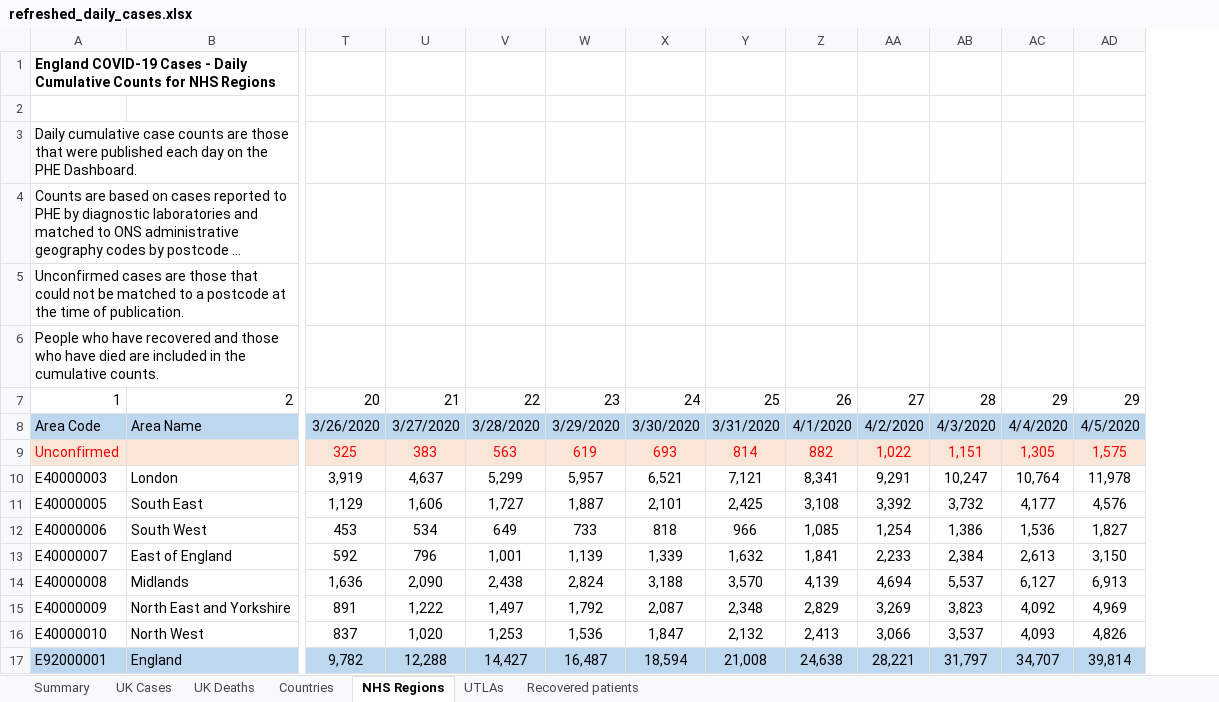
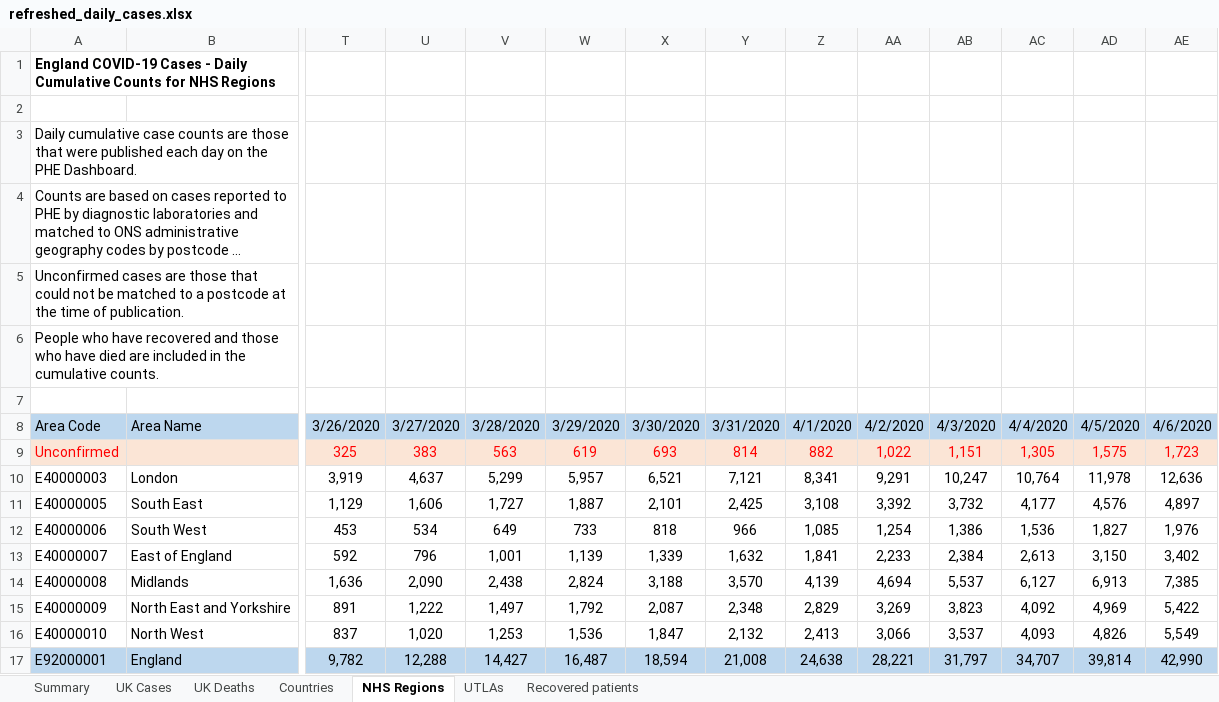
Before and after one commit to psychty/another_covid_repo, an Excel workbook: refreshed_daily_cases.xlsx, sheet NHS Regions, drawn as a sheet; only a part is shown, gaps mark what is left out; long unchanged cells end in …; values as stored, in another font and other column widths than the file's, no borders; rows hold the shown columns only; the diff names each change by its address in the sheet, - before the commit and + after, or states it on an @@ line.

Commit message:
Daily update

```diff
--- a/refreshed_daily_cases.xlsx (sheet NHS Regions)
+++ b/refreshed_daily_cases.xlsx (sheet NHS Regions)
+column AE, rows 8-17: 4/6/2020 | 1,723 | 12,636 | 4,897 | 1,976 | 3,402 | 7,385 | 5,422 | 5,549 | 42,990
-row 7: 1 | 2 | 20 | 21 | 22 | 23 | 24 | 25 | 26 | 27 | 28 | 29 | 29
+row 7: (empty)
```
Also changed, not shown: sheet UK Deaths, sheet Countries, sheet UTLAs, sheet UK Cases, formulas that keep their value, 8 other files.
